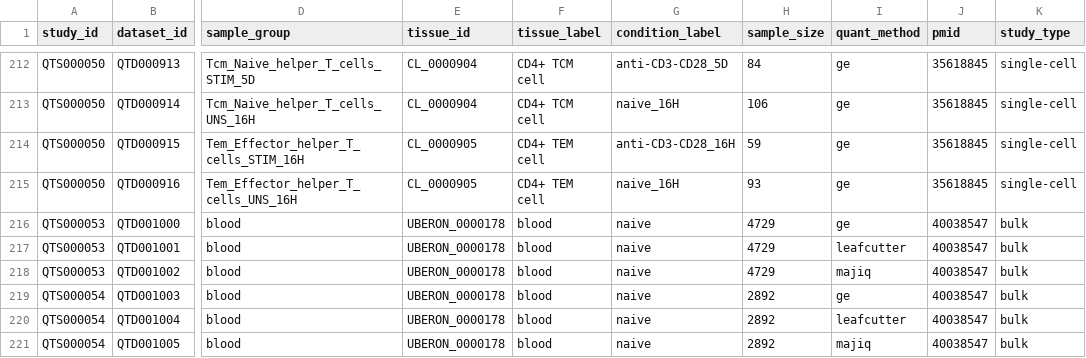
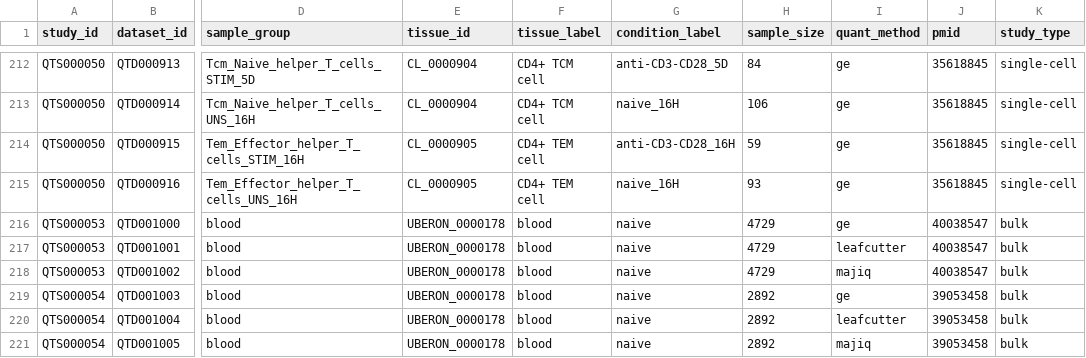
Before and after one commit to eQTL-Catalogue/eQTL-Catalogue-resources, a TSV file: data_tables/dataset_metadata_r8_beta.tsv, drawn as a sheet; only a part is shown, gaps mark what is left out; the diff names each change by its address in the sheet, - before the commit and + after, or states it on an @@ line.

Commit message:
Update pmid for INTERVAL WGS

```diff
--- a/data_tables/dataset_metadata_r8_beta.tsv
+++ b/data_tables/dataset_metadata_r8_beta.tsv
-J219:J221 (pmid): 40038547
+J219:J221 (pmid): 39053458
```
